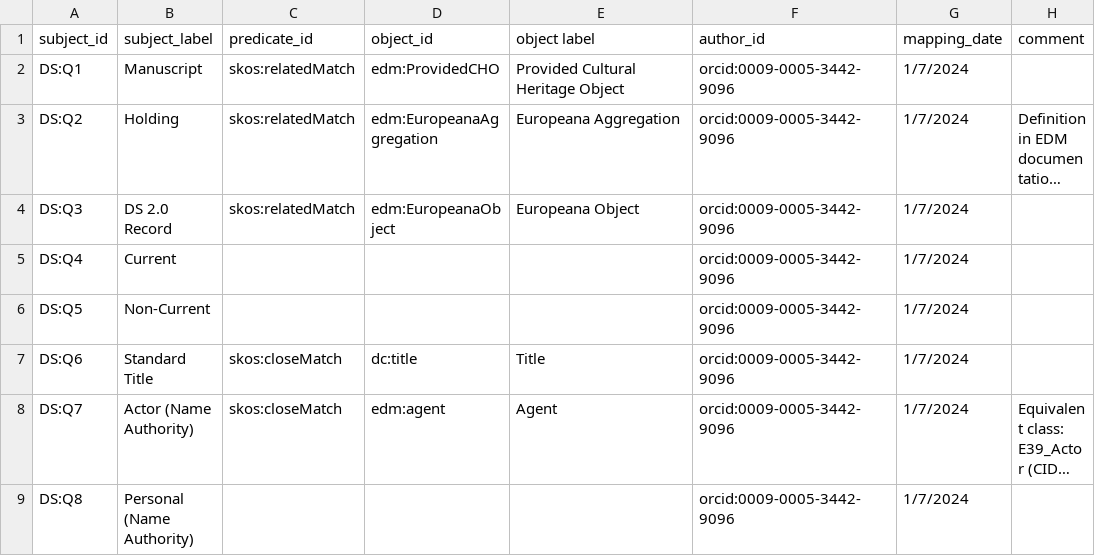
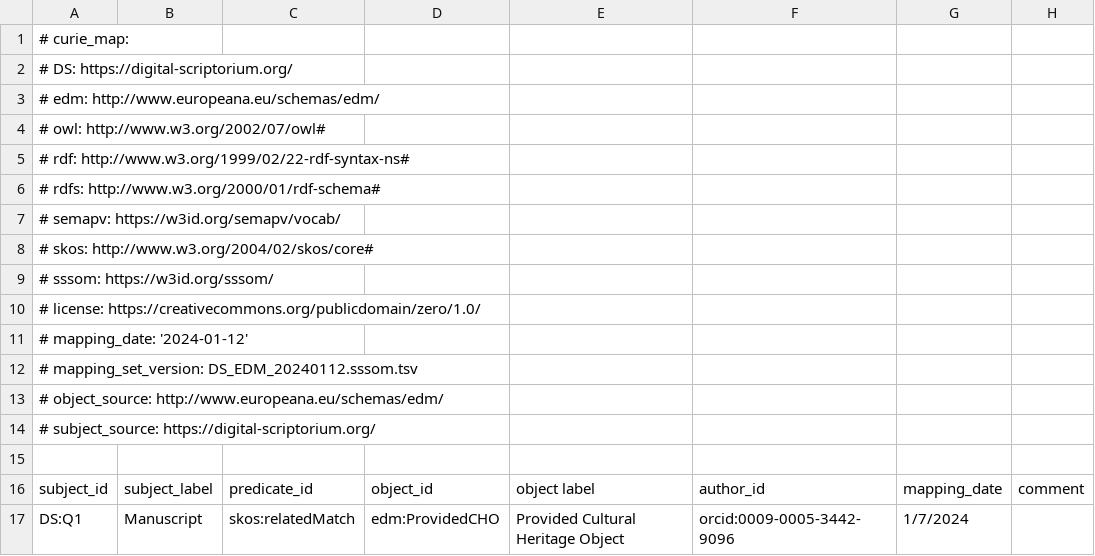
Before and after one commit to JadeMaurice/LEADING-Digital-Scriptorium, a TSV file: DS_EDM_OntologyMapping.tsv (was DS_OntologyMapping - EDM.tsv), drawn as a sheet; only a part is shown; the shorter side is filled out with more unchanged rows; long unchanged cells end in ….

Commit message:
Update and rename DS_OntologyMapping - EDM.tsv to DS_EDM_OntologyMapping.tsv

```diff
--- a/DS_OntologyMapping - EDM.tsv
+++ b/DS_EDM_OntologyMapping.tsv
@@ -1 +1,16 @@
+# curie_map:
+#   DS: https://digital-scriptorium.org/
+#   edm: http://www.europeana.eu/schemas/edm/
+#   owl: http://www.w3.org/2002/07/owl#
+#   rdf: http://www.w3.org/1999/02/22-rdf-syntax-ns#
+#   rdfs: http://www.w3.org/2000/01/rdf-schema#
+#   semapv: https://w3id.org/semapv/vocab/
+#   skos: http://www.w3.org/2004/02/skos/core#
+#   sssom: https://w3id.org/sssom/
+# license: https://creativecommons.org/publicdomain/zero/1.0/
+# mapping_date: '2024-01-12'
+# mapping_set_version: DS_EDM_20240112.sssom.tsv
+# object_source: http://www.europeana.eu/schemas/edm/
+# subject_source: https://digital-scriptorium.org/
+
 subject_id	subject_label	predicate_id	object_id	object label	author_id	mapping_date	comment
```
